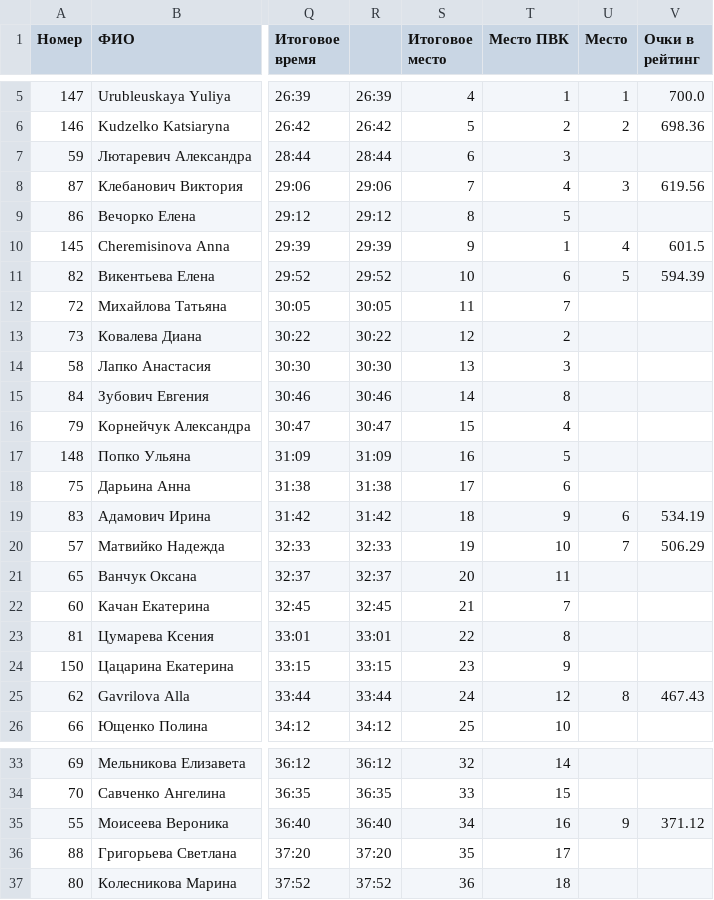
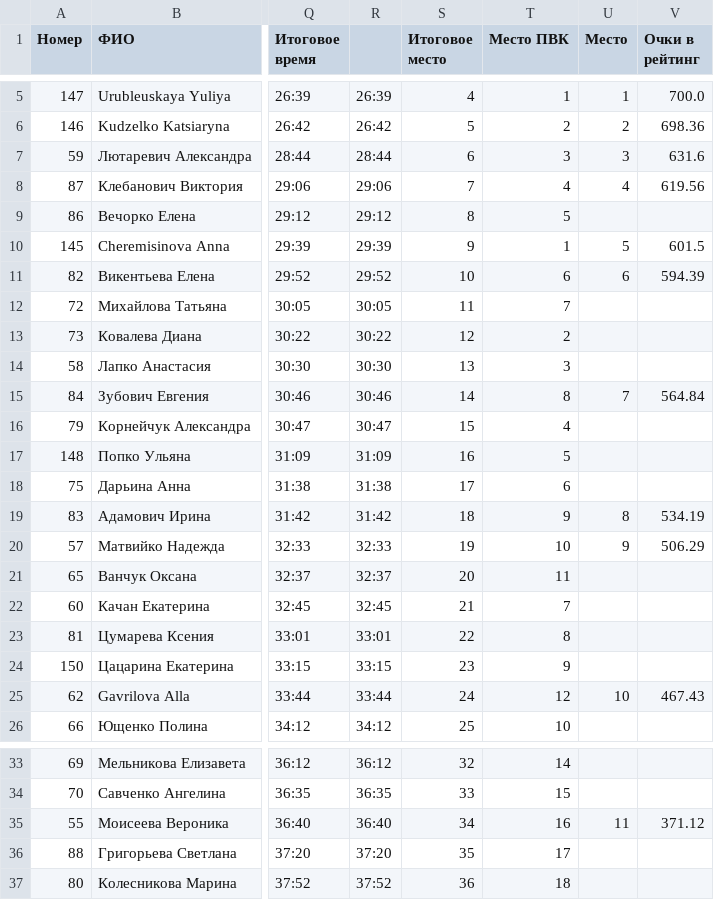
Before and after one commit to mkharytonau/bft-league-rating, a CSV file: src/main/resources/2025/Minsk_Indoor_Triathlon/women_calculated.csv, drawn as a sheet; only a part is shown, gaps mark what is left out; the diff names each change by its address in the sheet, - before the commit and + after, or states it on an @@ line.

```diff
--- a/src/main/resources/2025/Minsk_Indoor_Triathlon/women_calculated.csv
+++ b/src/main/resources/2025/Minsk_Indoor_Triathlon/women_calculated.csv
-U7 (Место): (empty)
+U7 (Место): 3
-V7 (Очки в рейтинг): (empty)
+V7 (Очки в рейтинг): 631.6
-U8 (Место): 3
+U8 (Место): 4
-U10 (Место): 4
+U10 (Место): 5
-U11 (Место): 5
+U11 (Место): 6
-U15 (Место): (empty)
+U15 (Место): 7
-V15 (Очки в рейтинг): (empty)
+V15 (Очки в рейтинг): 564.84
-U19 (Место): 6
+U19 (Место): 8
-U20 (Место): 7
+U20 (Место): 9
-U25 (Место): 8
+U25 (Место): 10
-U35 (Место): 9
+U35 (Место): 11
```
Also changed, not shown: src/main/resources/2025/Drogichin/women_calculated.csv, src/main/resources/2025/Mogilev/women_calculated.csv, 17 other files.
